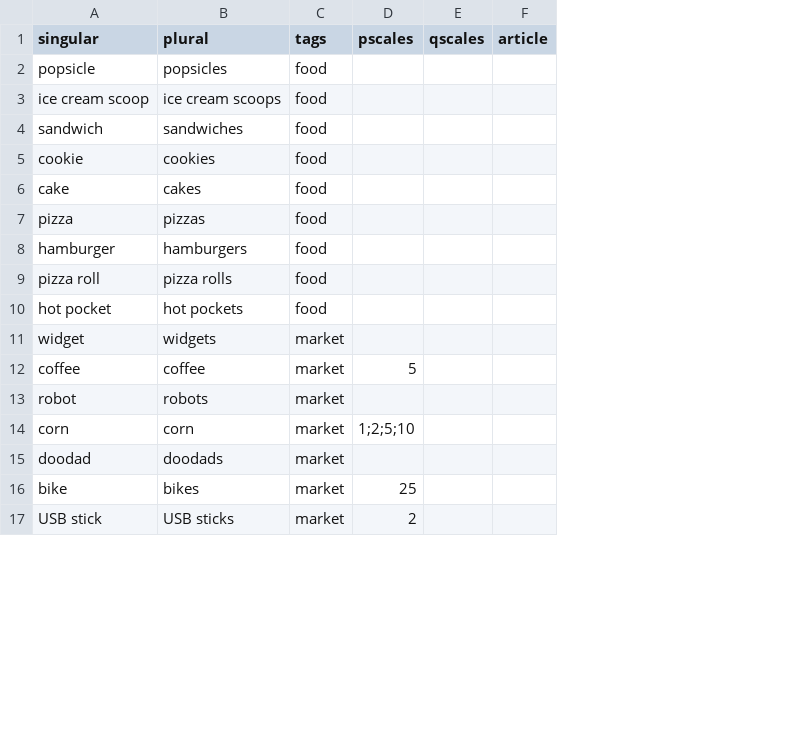
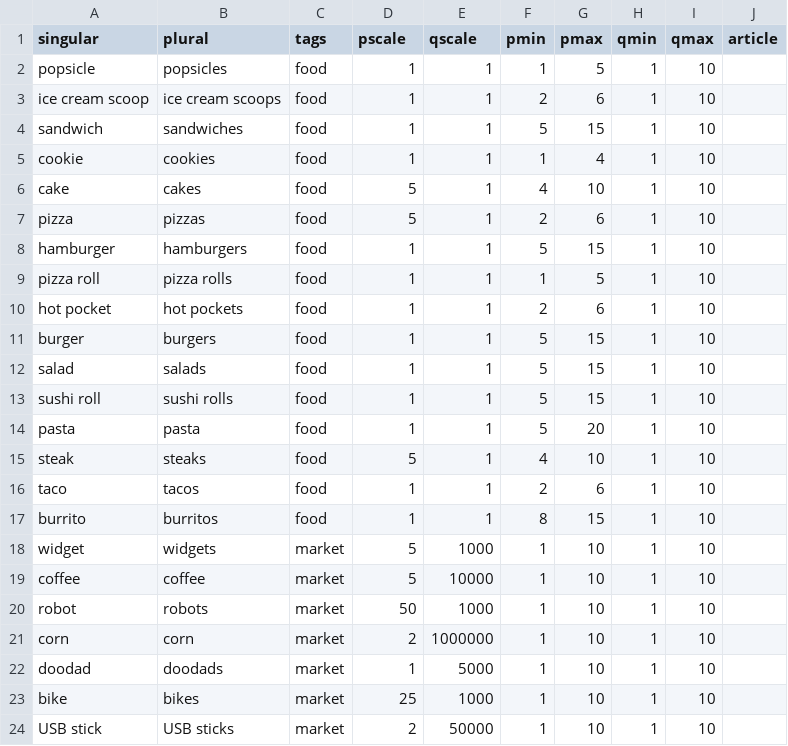
Before and after one commit to ed-kung/econtools, a CSV file: src/econtools/entities/data/goods.csv, drawn as a sheet; only a part is shown; removed rows and columns are numbered as before the commit, all else as after; the diff covers the shown part only; the diff names each change by its address in the sheet, - before the commit and + after, or states it on an @@ line.

```diff
--- a/src/econtools/entities/data/goods.csv
+++ b/src/econtools/entities/data/goods.csv
-column E (qscales), empty
+column E (qscale), rows 2-10: all 1; rows 18-24: 1000 | 10000 | 1000 | 1000000 | 5000 | 1000 | 50000
+column F (pmin), rows 2-10: 1 | 2 | 5 | 1 | 4 | 2 | 5 | 1 | 2; rows 18-24: all 1
+column G (pmax), rows 2-10: 5 | 6 | 15 | 4 | 10 | 6 | 15 | 5 | 6; rows 18-24: all 10
+column H (qmin), rows 2-10: all 1; rows 18-24: all 1
+column I (qmax), rows 2-10: all 10; rows 18-24: all 10
-D1: pscales
+D1: pscale
-D2:D5 (pscale): (empty)
+D2:D5 (pscale): 1
-D6:D7 (pscale): (empty)
+D6:D7 (pscale): 5
-D8:D10 (pscale): (empty)
+D8:D10 (pscale): 1
+row 11: burger | burgers | food | 1 | 1 | 5 | 15 | 1 | 10
+row 12: salad | salads | food | 1 | 1 | 5 | 15 | 1 | 10
+row 13: sushi roll | sushi rolls | food | 1 | 1 | 5 | 15 | 1 | 10
+row 14: pasta | pasta | food | 1 | 1 | 5 | 20 | 1 | 10
+row 15: steak | steaks | food | 5 | 1 | 4 | 10 | 1 | 10
+row 16: taco | tacos | food | 1 | 1 | 2 | 6 | 1 | 10
+row 17: burrito | burritos | food | 1 | 1 | 8 | 15 | 1 | 10
-D18 (pscale): (empty)
+D18 (pscale): 5
-D20 (pscale): (empty)
+D20 (pscale): 50
-D21 (pscale): 1;2;5;10
+D21 (pscale): 2
-D22 (pscale): (empty)
+D22 (pscale): 1
```
Also changed, not shown: 7 removed rows elsewhere in this file, 2 other files.
